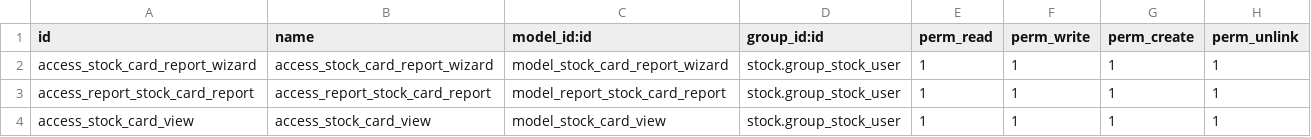
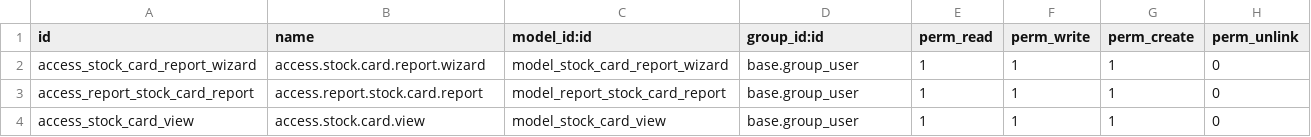
Before and after one commit to odoo-evinox/addons_extern, a CSV file: stock_card_report/security/ir.model.access.csv, drawn as a sheet.

Commit message:
like in pr https://github.com/OCA/stock-logistics-reporting/pull/124   why we didn't put it?

```diff
--- a/stock_card_report/security/ir.model.access.csv
+++ b/stock_card_report/security/ir.model.access.csv
@@ -1,4 +1,4 @@
 id,name,model_id:id,group_id:id,perm_read,perm_write,perm_create,perm_unlink
-access_stock_card_report_wizard,access_stock_card_report_wizard,model_stock_card_report_wizard,stock.group_stock_user,1,1,1,1
-access_report_stock_card_report,access_report_stock_card_report,model_report_stock_card_report,stock.group_stock_user,1,1,1,1
-access_stock_card_view,access_stock_card_view,model_stock_card_view,stock.group_stock_user,1,1,1,1
+access_stock_card_report_wizard,access.stock.card.report.wizard,model_stock_card_report_wizard,base.group_user,1,1,1,0
+access_report_stock_card_report,access.report.stock.card.report,model_report_stock_card_report,base.group_user,1,1,1,0
+access_stock_card_view,access.stock.card.view,model_stock_card_view,base.group_user,1,1,1,0
```
Also changed, not shown: 12 other files.
